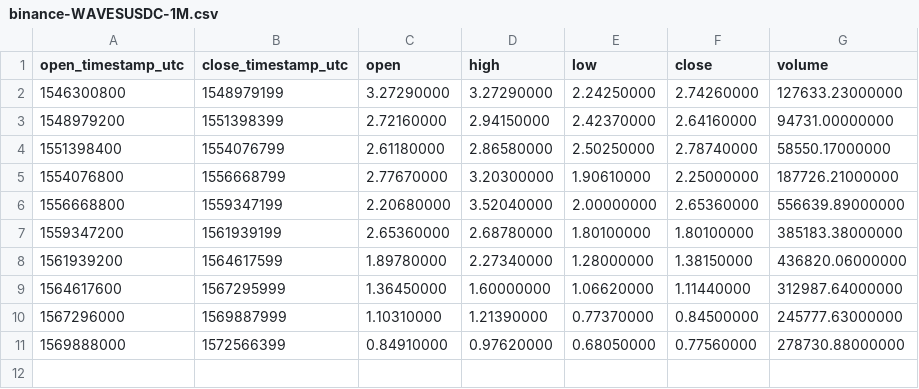
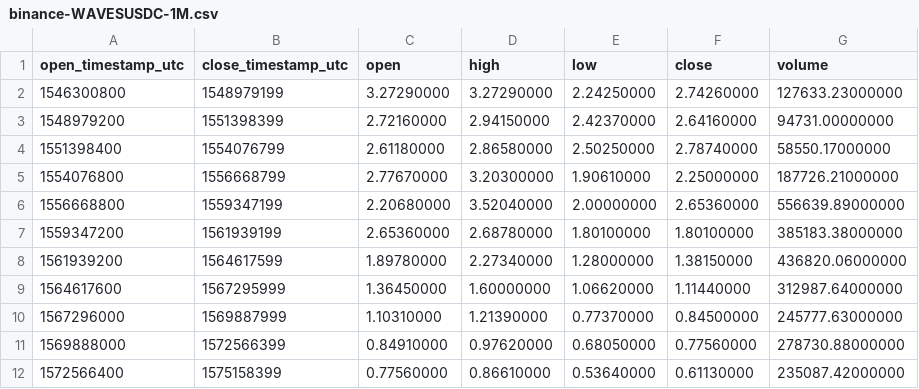
Before and after one commit to cryptobigbro/binance-WAVESUSDC, a CSV file: binance-WAVESUSDC-1M.csv, drawn as a sheet; the diff names each change by its address in the sheet, - before the commit and + after, or states it on an @@ line.

```diff
--- a/binance-WAVESUSDC-1M.csv
+++ b/binance-WAVESUSDC-1M.csv
+row 12: 1572566400 | 1575158399 | 0.77560000 | 0.86610000 | 0.53640000 | 0.61130000 | 235087.42000000
```
Also changed, not shown: binance-WAVESUSDC-1d.csv, binance-WAVESUSDC-1h.csv.
